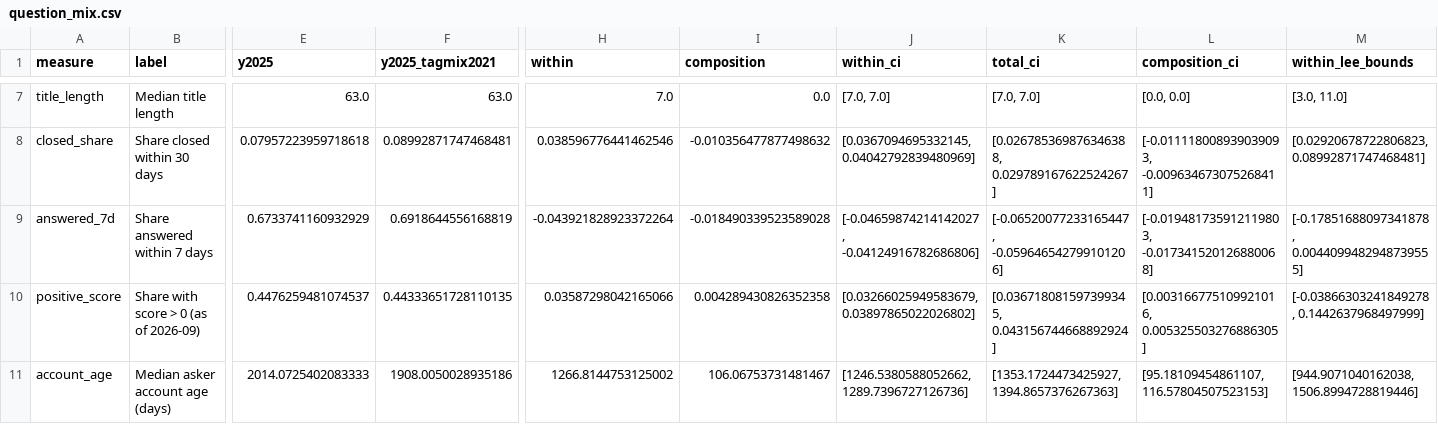
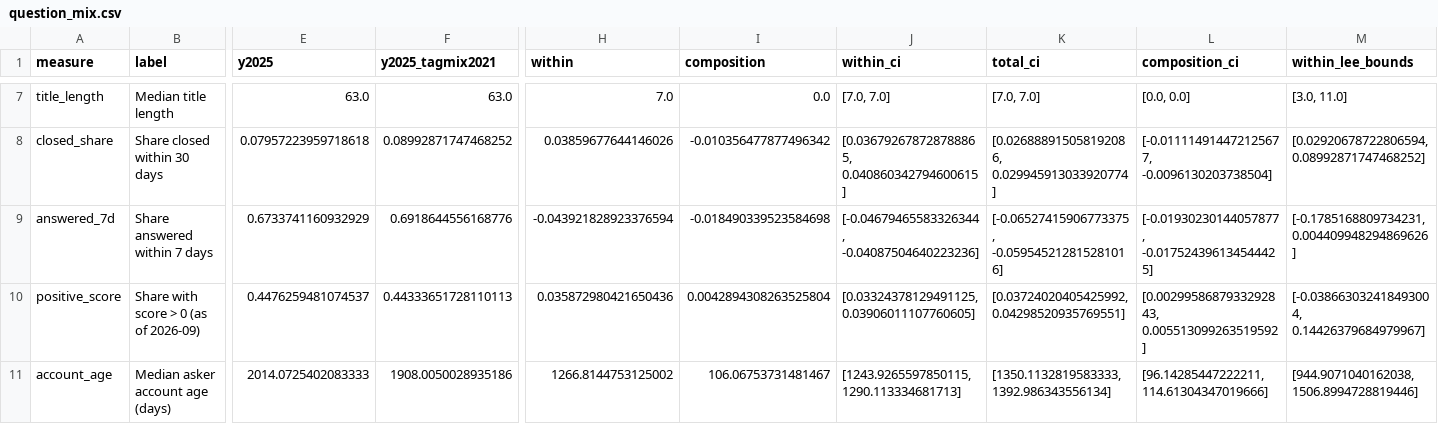
Before and after one commit to johnpospisil/stackoverflow-decline, a CSV file: report/tables/question_mix.csv, drawn as a sheet; only a part is shown, gaps mark what is left out; the diff covers the shown part only; the diff names each change by its address in the sheet, - before the commit and + after, or states it on an @@ line.

```diff
--- a/report/tables/question_mix.csv
+++ b/report/tables/question_mix.csv
-F8 (y2025_tagmix2021): 0.08992871747468481
+F8 (y2025_tagmix2021): 0.08992871747468252
-H8 (within): 0.038596776441462546
+H8 (within): 0.03859677644146026
-I8 (composition): -0.010356477877498632
+I8 (composition): -0.010356477877496342
-J8 (within_ci): [0.0367094695332145, 0.04042792839480969]
+J8 (within_ci): [0.036792678728788865, 0.040860342794600615]
-K8 (total_ci): [0.026785369876346388, 0.029789167622524267]
+K8 (total_ci): [0.026888915058192086, 0.029945913033920774]
-L8 (composition_ci): [-0.011118008939039093, -0.009634673075268411]
+L8 (composition_ci): [-0.011114914472125677, -0.0096130203738504]
-M8 (within_lee_bounds): [0.02920678722806823, 0.08992871747468481]
+M8 (within_lee_bounds): [0.02920678722806594, 0.08992871747468252]
-F9 (y2025_tagmix2021): 0.6918644556168819
+F9 (y2025_tagmix2021): 0.6918644556168776
-H9 (within): -0.043921828923372264
+H9 (within): -0.043921828923376594
-I9 (composition): -0.018490339523589028
+I9 (composition): -0.018490339523584698
-J9 (within_ci): [-0.04659874214142027, -0.04124916782686806]
+J9 (within_ci): [-0.04679465583326344, -0.04087504640223236]
-K9 (total_ci): [-0.06520077233165447, -0.059646542799101206]
+K9 (total_ci): [-0.06527415906773375, -0.059545212815281016]
-L9 (composition_ci): [-0.019481735912119803, -0.017341520126880068]
+L9 (composition_ci): [-0.01930230144057877, -0.017524396134544425]
-M9 (within_lee_bounds): [-0.17851688097341878, 0.0044099482948739555]
+M9 (within_lee_bounds): [-0.1785168809734231, 0.004409948294869626]
-F10 (y2025_tagmix2021): 0.44333651728110135
+F10 (y2025_tagmix2021): 0.44333651728110113
-H10 (within): 0.03587298042165066
+H10 (within): 0.035872980421650436
-I10 (composition): 0.004289430826352358
+I10 (composition): 0.0042894308263525804
-J10 (within_ci): [0.03266025949583679, 0.03897865022026802]
+J10 (within_ci): [0.03324378129491125, 0.03906011107760605]
-K10 (total_ci): [0.036718081597399345, 0.043156744668892924]
+K10 (total_ci): [0.03724020405425992, 0.04298520935769551]
-L10 (composition_ci): [0.003166775109921016, 0.005325503276886305]
+L10 (composition_ci): [0.0029958687933292843, 0.005513099263519592]
-M10 (within_lee_bounds): [-0.03866303241849278, 0.1442637968497999]
+M10 (within_lee_bounds): [-0.038663032418493004, 0.14426379684979967]
-J11 (within_ci): [1246.5380588052662, 1289.7396727126736]
+J11 (within_ci): [1243.9265597850115, 1290.113334681713]
-K11 (total_ci): [1353.1724473425927, 1394.8657376267363]
+K11 (total_ci): [1350.1132819583333, 1392.986343556134]
-L11 (composition_ci): [95.18109454861107, 116.57804507523153]
+L11 (composition_ci): [96.14285447222211, 114.61304347019666]
```
Also changed, not shown: 26 edited cells elsewhere in this file, data/reference/tags_new_post2021.csv, report/tables/forecast_estimates.csv, 24 other files.
